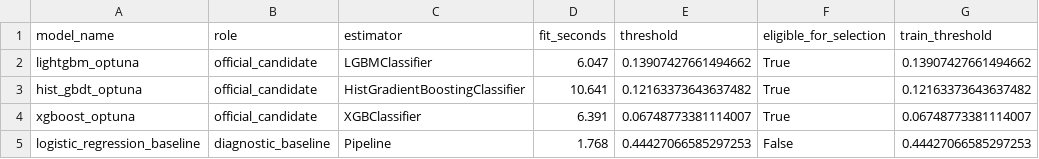
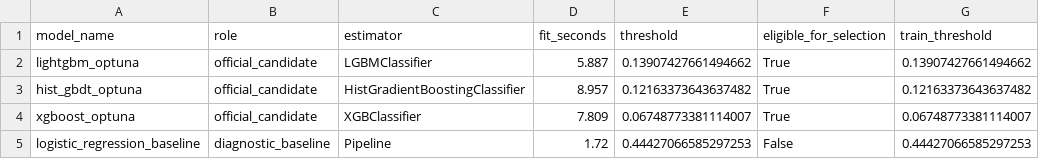
Before and after one commit to LuccaRomagnolli/Projeto-Vale, a CSV file: reports/model_selection/model_selection_report.csv, drawn as a sheet; only a part is shown; the diff names each change by its address in the sheet, - before the commit and + after, or states it on an @@ line.

Commit message:
improves in graphs and model selection report

```diff
--- a/reports/model_selection/model_selection_report.csv
+++ b/reports/model_selection/model_selection_report.csv
-D2 (fit_seconds): 6.047
+D2 (fit_seconds): 5.887
-D3 (fit_seconds): 10.641
+D3 (fit_seconds): 8.957
-D4 (fit_seconds): 6.391
+D4 (fit_seconds): 7.809
-D5 (fit_seconds): 1.768
+D5 (fit_seconds): 1.72
```
Also changed, not shown: reports/model_selection/model_selection_backtest_report.csv, reports/model_selection/model_selection_trials.csv, 26 other files.
